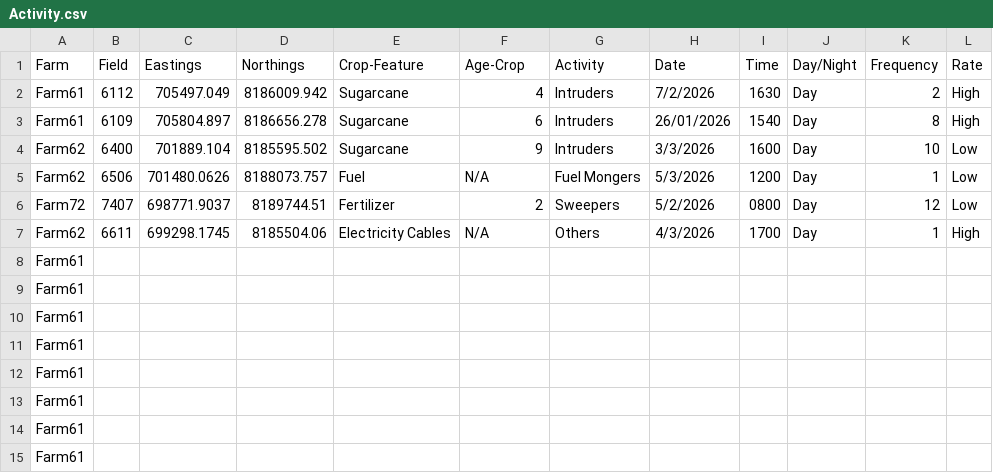
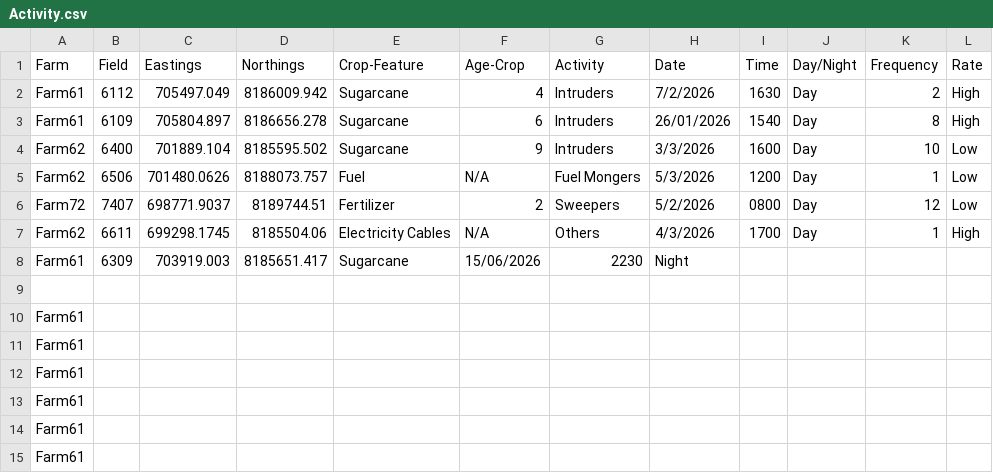
Before and after one commit to Hamza-Nkhumbwa/galanwra, a CSV file: Activity.csv, drawn as a sheet; only a part is shown; the shorter side is filled out with more unchanged rows.

Commit message:
Update Activity.csv

```diff
--- a/Activity.csv
+++ b/Activity.csv
@@ -7,3 +7,4 @@ Farm72,7407,698771.9037,8189744.51,Fertilizer,2,Sweepers,5/2/2026,0800,Day,12,Lo
 Farm62,6611,699298.1745,8185504.06,Electricity Cables,N/A,Others,4/3/2026,1700,Day,1,High
-Farm61,,,,,,,,,,,
+Farm61,6309,703919.003,8185651.417,Sugarcane,15/06/2026,2230,Night,,,,	
+
 Farm61,,,,,,,,,,,
```
